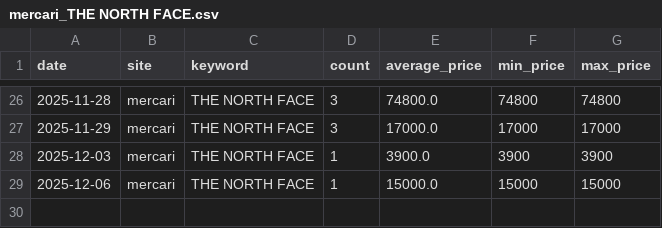
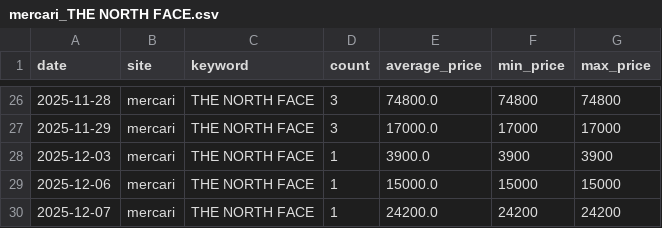
Before and after one commit to rE09o1v/search-trend-wear-project, a CSV file: data/mercari_THE NORTH FACE.csv, drawn as a sheet; only a part is shown, gaps mark what is left out; the diff names each change by its address in the sheet, - before the commit and + after, or states it on an @@ line.

```diff
--- a/data/mercari_THE NORTH FACE.csv
+++ b/data/mercari_THE NORTH FACE.csv
+row 30: 2025-12-07 | mercari | THE NORTH FACE | 1 | 24200.0 | 24200 | 24200
```
Also changed, not shown: data/rakuma_UNITED ARROWS.csv, 22 other files.
